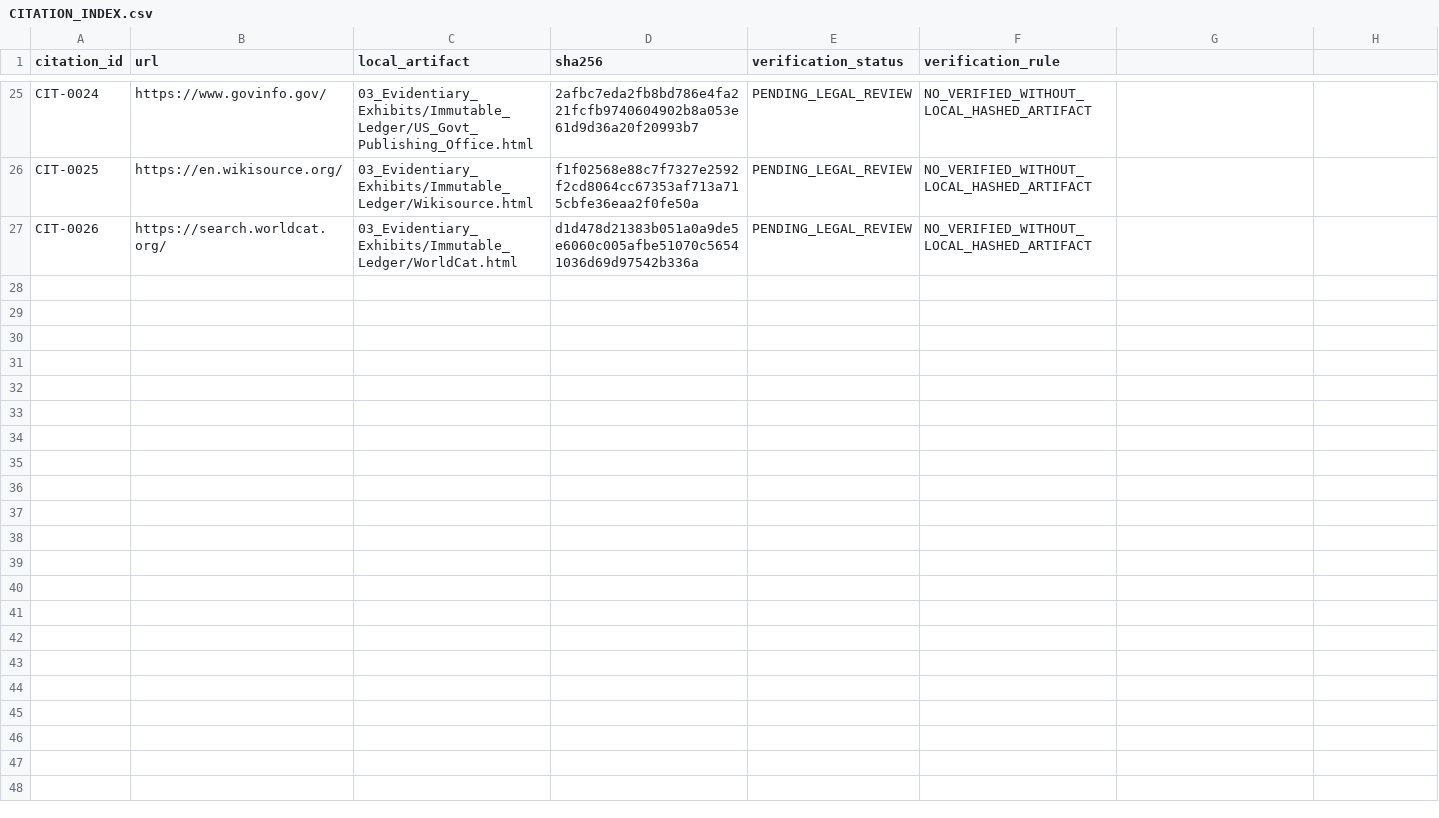
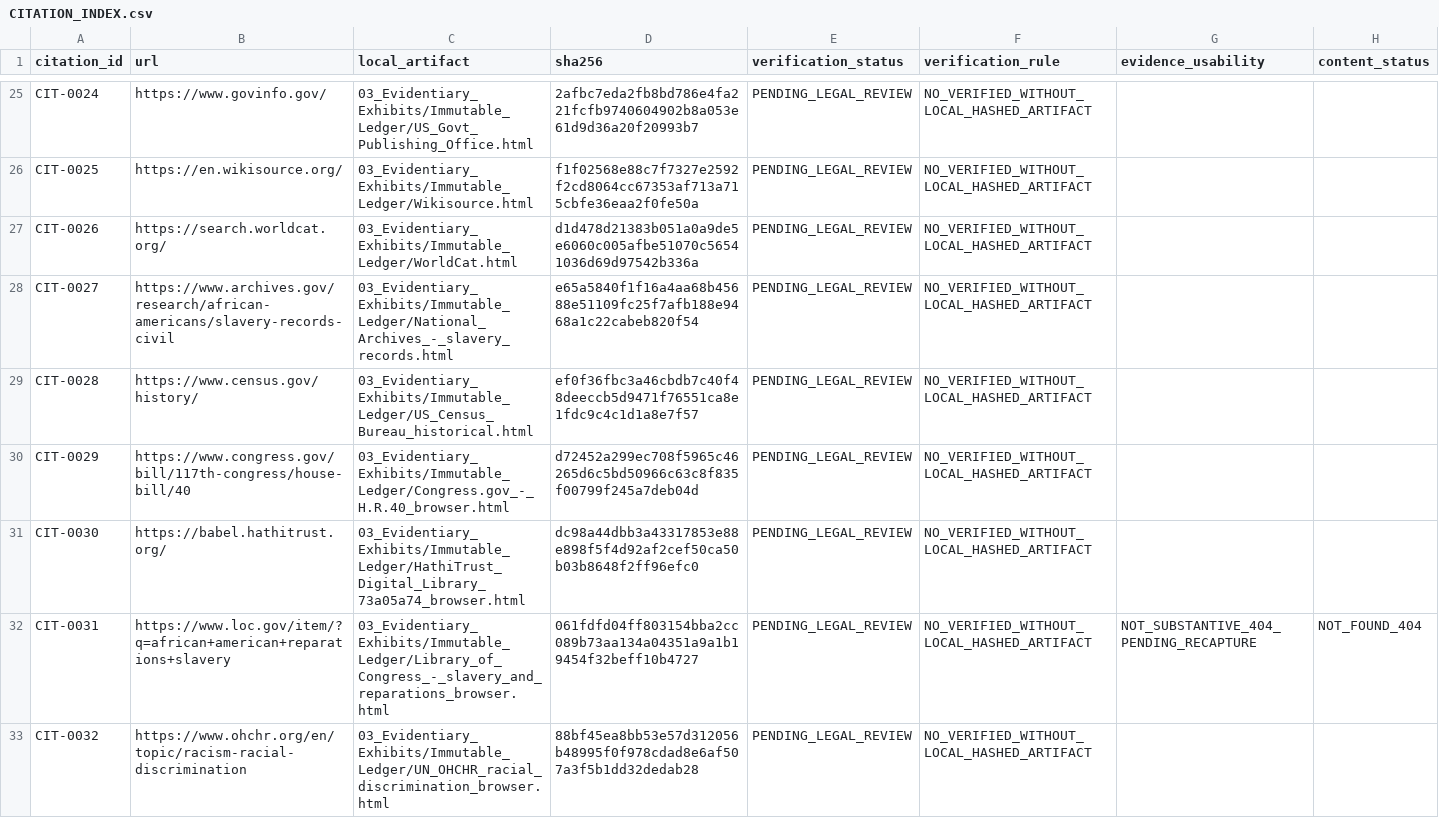
Before and after one commit to GlobalRestitutionAlliance/turtle-island-us-african-american-reparations-master-litigation, a CSV file: 03_Evidentiary_Exhibits/CITATION_INDEX.csv, drawn as a sheet; only a part is shown, gaps mark what is left out; the diff names each change by its address in the sheet, - before the commit and + after, or states it on an @@ line.

Commit message:
REVERT-UNDO: restore pre-revert content after all-repo placeholder revert

```diff
--- a/03_Evidentiary_Exhibits/CITATION_INDEX.csv
+++ b/03_Evidentiary_Exhibits/CITATION_INDEX.csv
-G1: (empty)
+G1: evidence_usability
-H1: (empty)
+H1: content_status
+row 28: CIT-0027 | https://www.archives.gov/research/african-americans/slavery-records-civil | 03_Evidentiary_Exhibits/Immutable_Ledger/National_Archives_-_slavery_records.html | e65a5840f1f16a4aa68b45688e51109fc25f7afb188e9468a1c22cabeb820f54 | PENDING_LEGAL_REVIEW | NO_VERIFIED_WITHOUT_LOCAL_HASHED_ARTIFACT
+row 29: CIT-0028 | https://www.census.gov/history/ | 03_Evidentiary_Exhibits/Immutable_Ledger/US_Census_Bureau_historical.html | ef0f36fbc3a46cbdb7c40f48deeccb5d9471f76551ca8e1fdc9c4c1d1a8e7f57 | PENDING_LEGAL_REVIEW | NO_VERIFIED_WITHOUT_LOCAL_HASHED_ARTIFACT
+row 30: CIT-0029 | https://www.congress.gov/bill/117th-congress/house-bill/40 | 03_Evidentiary_Exhibits/Immutable_Ledger/Congress.gov_-_H.R.40_browser.html | d72452a299ec708f5965c46265d6c5bd50966c63c8f835f00799f245a7deb04d | PENDING_LEGAL_REVIEW | NO_VERIFIED_WITHOUT_LOCAL_HASHED_ARTIFACT
+row 31: CIT-0030 | https://babel.hathitrust.org/ | 03_Evidentiary_Exhibits/Immutable_Ledger/HathiTrust_Digital_Library_73a05a74_browser.html | dc98a44dbb3a43317853e88e898f5f4d92af2cef50ca50b03b8648f2ff96efc0 | PENDING_LEGAL_REVIEW | NO_VERIFIED_WITHOUT_LOCAL_HASHED_ARTIFACT
+row 32: CIT-0031 | https://www.loc.gov/item/?q=african+american+reparations+slavery | 03_Evidentiary_Exhibits/Immutable_Ledger/Library_of_Congress_-_slavery_and_reparations_browser.html | 061fdfd04ff803154bba2cc089b73aa134a04351a9a1b19454f32beff10b4727 | PENDING_LEGAL_REVIEW | NO_VERIFIED_WITHOUT_LOCAL_HASHED_ARTIFACT | NOT_SUBSTANTIVE_404_PENDING_RECAPTURE | NOT_FOUND_404
+row 33: CIT-0032 | https://www.ohchr.org/en/topic/racism-racial-discrimination | 03_Evidentiary_Exhibits/Immutable_Ledger/UN_OHCHR_racial_discrimination_browser.html | 88bf45ea8bb53e57d312056b48995f0f978cdad8e6af507a3f5b1dd32dedab28 | PENDING_LEGAL_REVIEW | NO_VERIFIED_WITHOUT_LOCAL_HASHED_ARTIFACT
```
Also changed, not shown: 11 other files.
